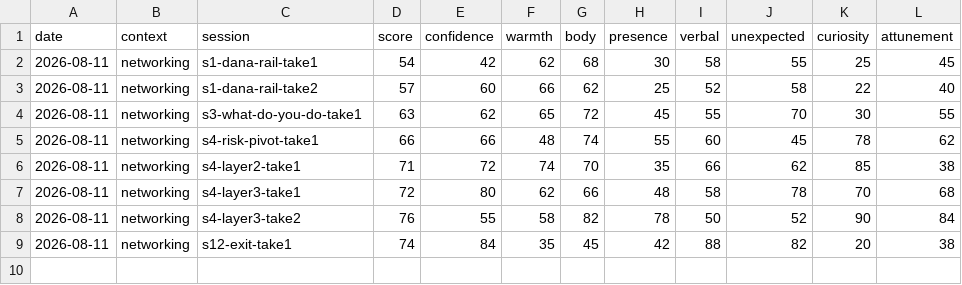
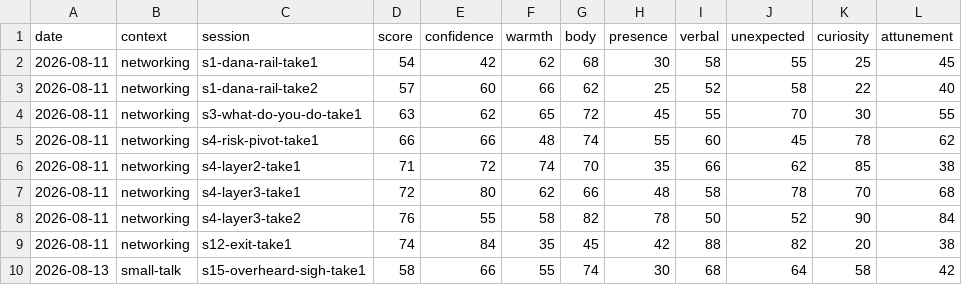
Before and after one commit to Kennynneken/CommunicationsCoach, a CSV file: reports/dimension_history.csv, drawn as a sheet.

```diff
--- a/reports/dimension_history.csv
+++ b/reports/dimension_history.csv
@@ -9 +9,2 @@ date,context,session,score,confidence,warmth,body,presence,verbal,unexpected,cur
 2026-08-11,networking,s12-exit-take1,74,84,35,45,42,88,82,20,38
+2026-08-13,small-talk,s15-overheard-sigh-take1,58,66,55,74,30,68,64,58,42
```
Also changed, not shown: reports/score_history.csv, 8 other files.
